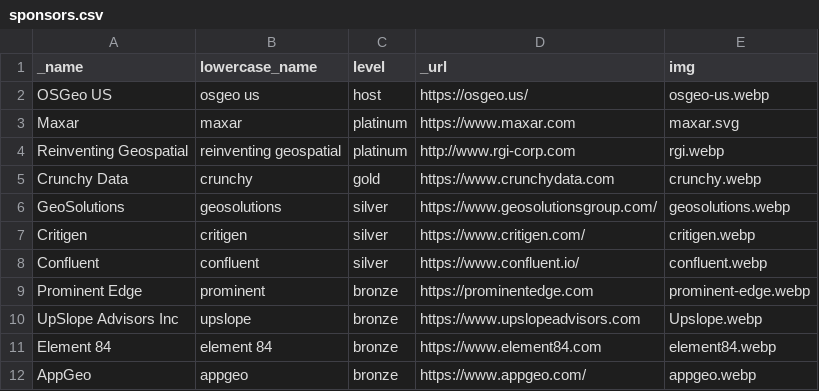
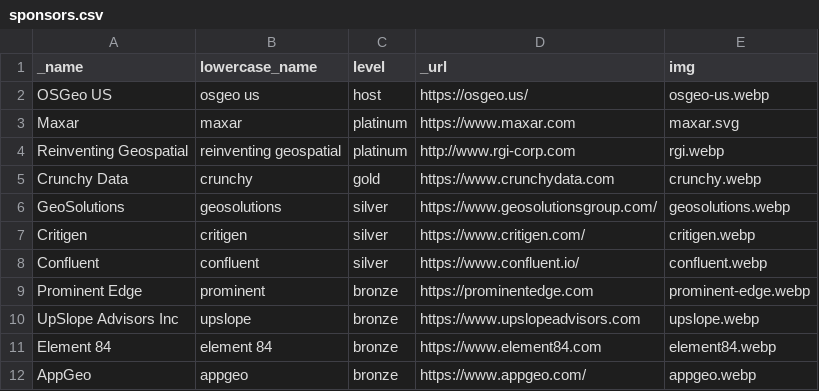
Before and after one commit to OSGeo-US/fedgeoday.us, a CSV file: _data/sponsors.csv, drawn as a sheet.

Commit message:
fixed UpSlope sponsor image

```diff
--- a/_data/sponsors.csv
+++ b/_data/sponsors.csv
@@ -9,3 +9,3 @@ Confluent,confluent,silver,https://www.confluent.io/,confluent.webp
 Prominent Edge,prominent,bronze,https://prominentedge.com,prominent-edge.webp
-UpSlope Advisors Inc,upslope,bronze,https://www.upslopeadvisors.com,Upslope.webp
+UpSlope Advisors Inc,upslope,bronze,https://www.upslopeadvisors.com,upslope.webp
 Element 84,element 84,bronze,https://www.element84.com,element84.webp
```
Also changed, not shown: 2 other files.
